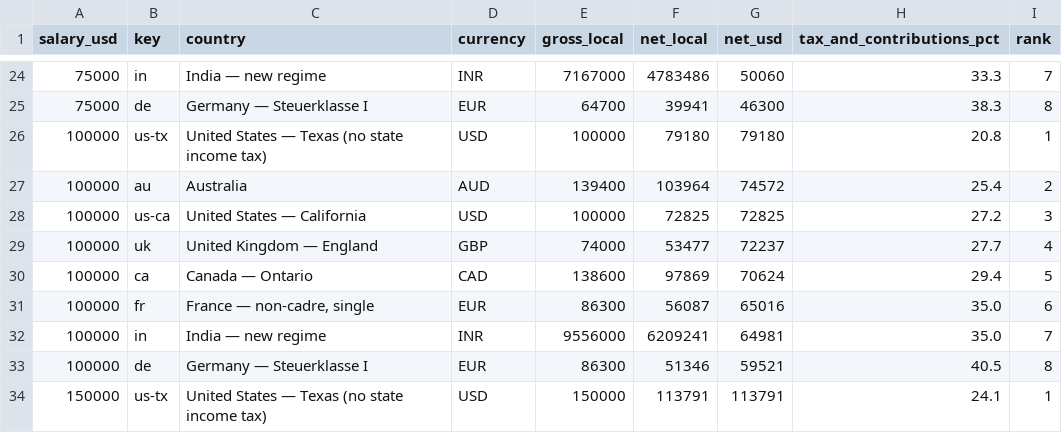
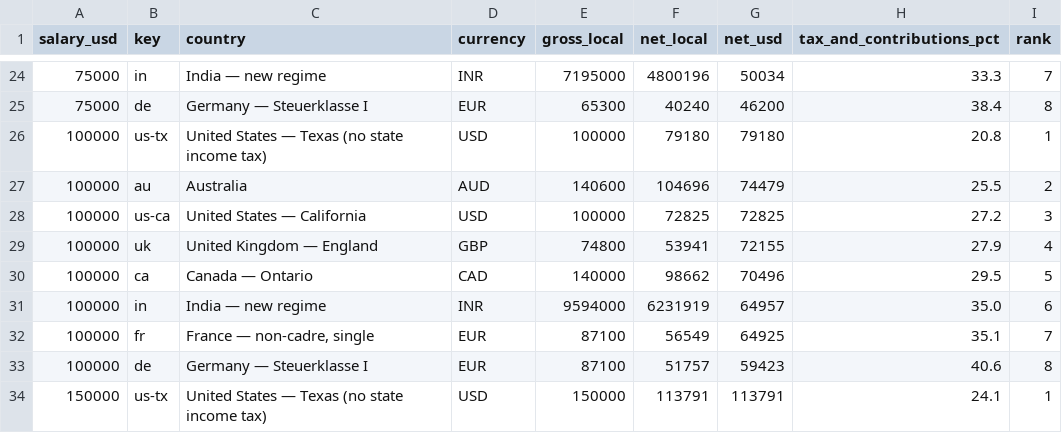
Before and after one commit to suncal/tax-tables, a CSV file: data/take-home-pay-by-country-2026.csv, drawn as a sheet; only a part is shown, gaps mark what is left out; the diff covers the shown part only.

```diff
--- a/data/take-home-pay-by-country-2026.csv
+++ b/data/take-home-pay-by-country-2026.csv
@@ -24,11 +24,11 @@ salary_usd,key,country,currency,gross_local,net_local,net_usd,tax_and_contributi
-75000,in,India — new regime,INR,7167000,4783486,50060,33.3,7
-75000,de,Germany — Steuerklasse I,EUR,64700,39941,46300,38.3,8
+75000,in,India — new regime,INR,7195000,4800196,50034,33.3,7
+75000,de,Germany — Steuerklasse I,EUR,65300,40240,46200,38.4,8
 100000,us-tx,United States — Texas (no state income tax),USD,100000,79180,79180,20.8,1
-100000,au,Australia,AUD,139400,103964,74572,25.4,2
+100000,au,Australia,AUD,140600,104696,74479,25.5,2
 100000,us-ca,United States — California,USD,100000,72825,72825,27.2,3
-100000,uk,United Kingdom — England,GBP,74000,53477,72237,27.7,4
-100000,ca,Canada — Ontario,CAD,138600,97869,70624,29.4,5
-100000,fr,"France — non-cadre, single",EUR,86300,56087,65016,35.0,6
-100000,in,India — new regime,INR,9556000,6209241,64981,35.0,7
-100000,de,Germany — Steuerklasse I,EUR,86300,51346,59521,40.5,8
+100000,uk,United Kingdom — England,GBP,74800,53941,72155,27.9,4
+100000,ca,Canada — Ontario,CAD,140000,98662,70496,29.5,5
+100000,in,India — new regime,INR,9594000,6231919,64957,35.0,6
+100000,fr,"France — non-cadre, single",EUR,87100,56549,64925,35.1,7
+100000,de,Germany — Steuerklasse I,EUR,87100,51757,59423,40.6,8
 150000,us-tx,United States — Texas (no state income tax),USD,150000,113791,113791,24.1,1
```
Also changed, not shown: 1 added row, 1 removed row and 104 edited cells elsewhere in this file, data/mortgage-rates-weekly.csv, data/us-income-needed-to-buy-median-home-2026.csv.
